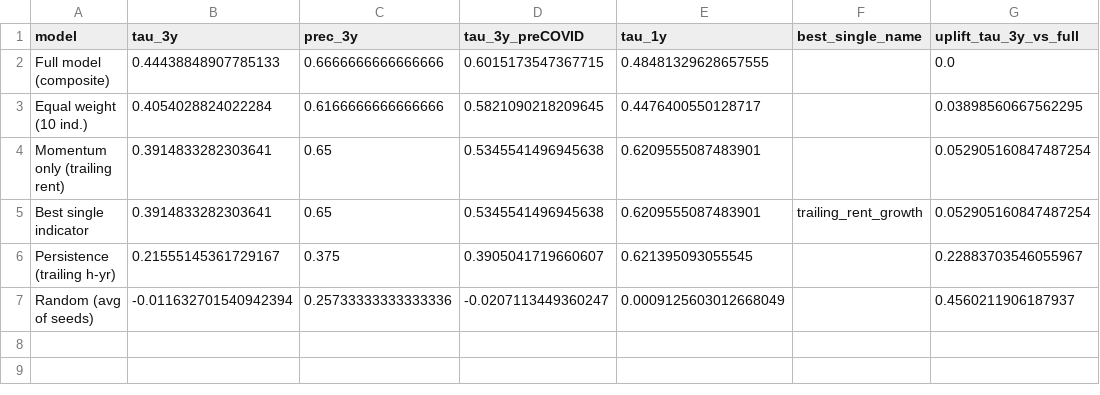
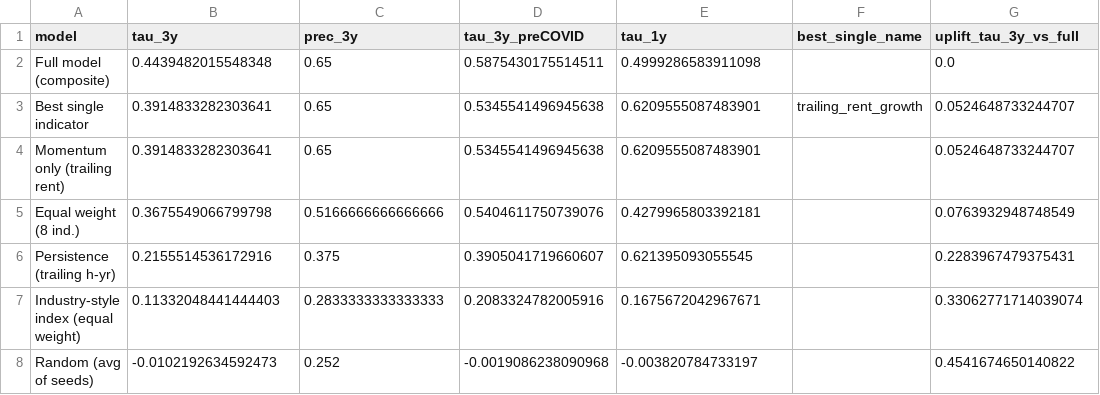
Before and after one commit to blarson04/LCR, a CSV file: data/processed/baseline_comparison.csv, drawn as a sheet.

```diff
--- a/data/processed/baseline_comparison.csv
+++ b/data/processed/baseline_comparison.csv
@@ -1,7 +1,8 @@
 model,tau_3y,prec_3y,tau_3y_preCOVID,tau_1y,best_single_name,uplift_tau_3y_vs_full
-Full model (composite),0.44438848907785133,0.6666666666666666,0.6015173547367715,0.48481329628657555,,0.0
-Equal weight (10 ind.),0.4054028824022284,0.6166666666666666,0.5821090218209645,0.4476400550128717,,0.03898560667562295
-Momentum only (trailing rent),0.3914833282303641,0.65,0.5345541496945638,0.6209555087483901,,0.052905160847487254
-Best single indicator,0.3914833282303641,0.65,0.5345541496945638,0.6209555087483901,trailing_rent_growth,0.052905160847487254
-Persistence (trailing h-yr),0.21555145361729167,0.375,0.3905041719660607,0.621395093055545,,0.22883703546055967
-Random (avg of seeds),-0.011632701540942394,0.25733333333333336,-0.0207113449360247,0.0009125603012668049,,0.4560211906187937
+Full model (composite),0.4439482015548348,0.65,0.5875430175514511,0.4999286583911098,,0.0
+Best single indicator,0.3914833282303641,0.65,0.5345541496945638,0.6209555087483901,trailing_rent_growth,0.0524648733244707
+Momentum only (trailing rent),0.3914833282303641,0.65,0.5345541496945638,0.6209555087483901,,0.0524648733244707
+Equal weight (8 ind.),0.3675549066799798,0.5166666666666666,0.5404611750739076,0.4279965803392181,,0.0763932948748549
+Persistence (trailing h-yr),0.2155514536172916,0.375,0.3905041719660607,0.621395093055545,,0.2283967479375431
+Industry-style index (equal weight),0.11332048441444403,0.2833333333333333,0.2083324782005916,0.1675672042967671,,0.33062771714039074
+Random (avg of seeds),-0.0102192634592473,0.252,-0.0019086238090968,-0.003820784733197,,0.4541674650140822
```
Also changed, not shown: data/processed/baseline_singles.csv, 7 other files.
